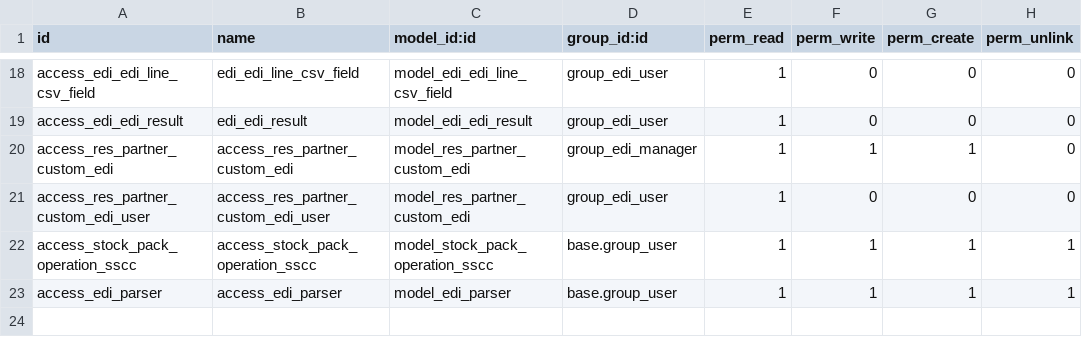
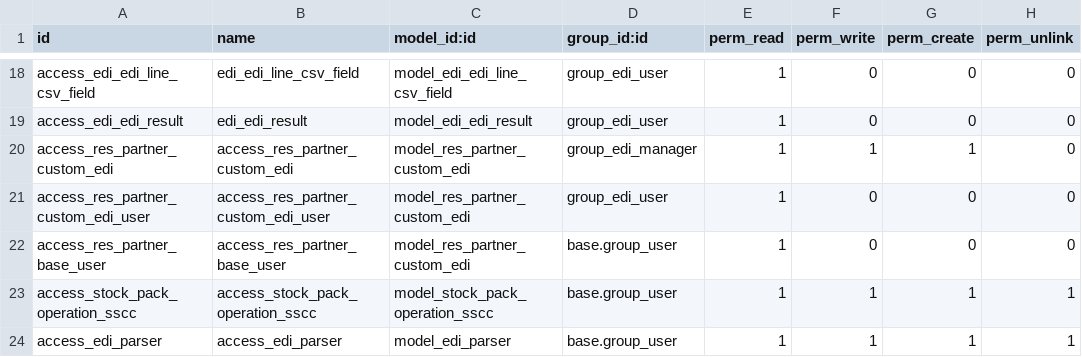
Before and after one commit to Pexego/PXGO_00064_2014_PHA, a CSV file: project-addons/asperience_edi/security/ir.model.access.csv, drawn as a sheet; only a part is shown, gaps mark what is left out; the diff names each change by its address in the sheet, - before the commit and + after, or states it on an @@ line.

Commit message:
[FIX]asperience_edi: Correcciones en permisos.

```diff
--- a/project-addons/asperience_edi/security/ir.model.access.csv
+++ b/project-addons/asperience_edi/security/ir.model.access.csv
+row 22: access_res_partner_base_user | access_res_partner_base_user | model_res_partner_custom_edi | base.group_user | 1 | 0 | 0 | 0
```
Also changed, not shown: 1 other file.
